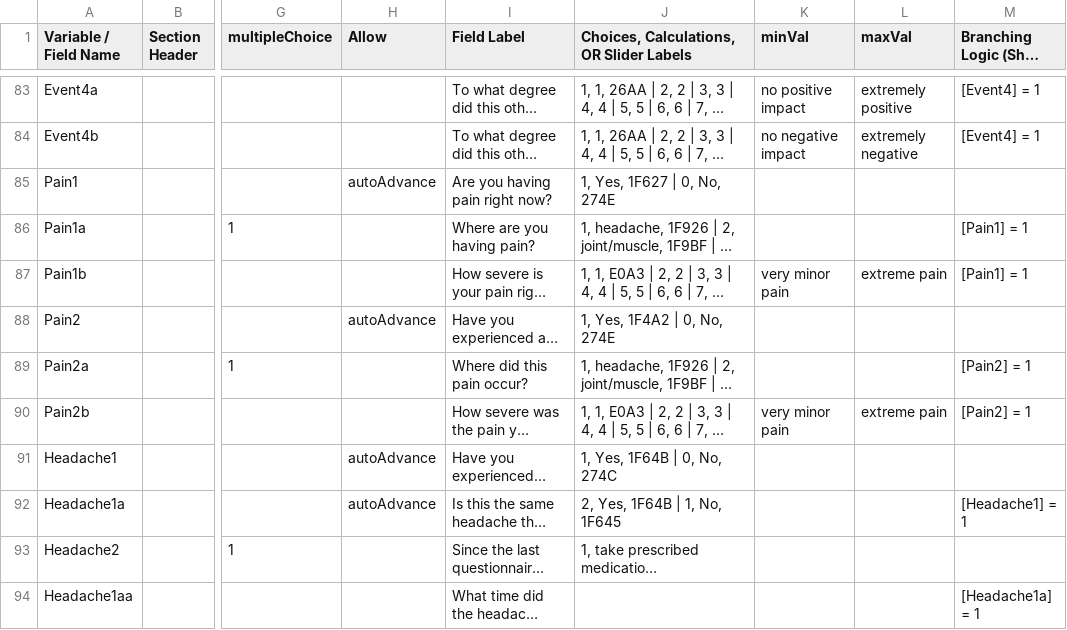
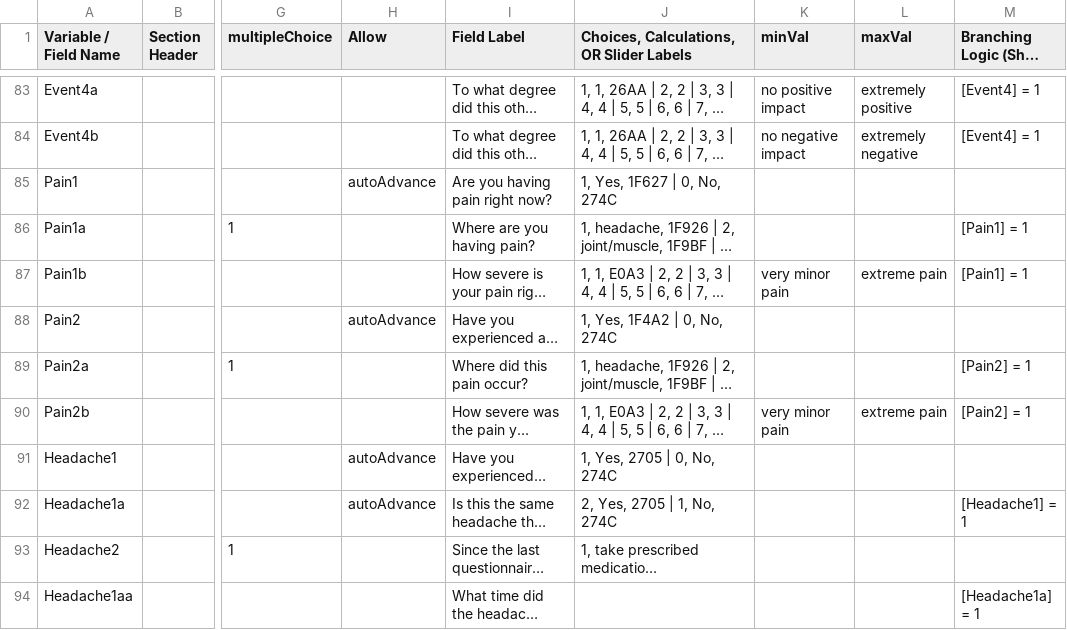
Before and after one commit to ChildMindInstitute/NIMH_EMA_applet, a CSV file: data_dic_new.csv, drawn as a sheet; only a part is shown, gaps mark what is left out; long unchanged cells end in …; the diff covers the shown part only; the diff names each change by its address in the sheet, - before the commit and + after, or states it on an @@ line.

```diff
--- a/data_dic_new.csv
+++ b/data_dic_new.csv
-J85: 1, Yes, 1F627 | 0, No, 274E
+J85: 1, Yes, 1F627 | 0, No, 274C
-J88: 1, Yes, 1F4A2 | 0, No, 274E
+J88: 1, Yes, 1F4A2 | 0, No, 274C
-J91: 1, Yes, 1F64B | 0, No, 274C
+J91: 1, Yes, 2705 | 0, No, 274C
-J92: 2, Yes, 1F64B | 1, No, 1F645
+J92: 2, Yes, 2705 | 1, No, 274C
```
Also changed, not shown: 26 edited cells elsewhere in this file, 32 other files.
